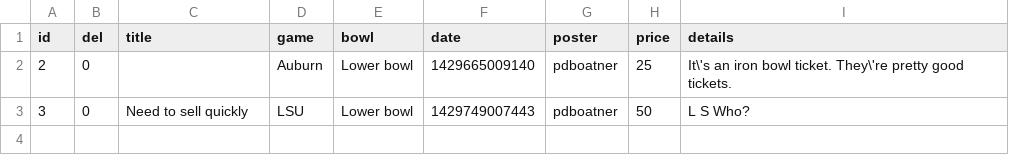
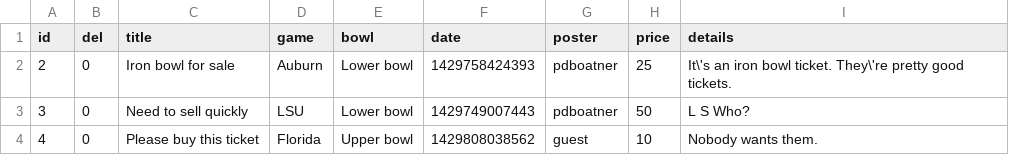
Before and after one commit to pdboatner/CollegeSwap, a CSV file: Server/private/ticket.csv, drawn as a sheet.

```diff
--- a/Server/private/ticket.csv
+++ b/Server/private/ticket.csv
@@ -1,3 +1,4 @@
 id,del,title,game,bowl,date,poster,price,details
-2,0,,Auburn,Lower bowl,1429665009140,pdboatner,25,It\'s an iron bowl ticket. They\'re pretty good tickets.
+2,0,Iron bowl for sale,Auburn,Lower bowl,1429758424393,pdboatner,25,It\'s an iron bowl ticket. They\'re pretty good tickets.
 3,0,Need to sell quickly,LSU,Lower bowl,1429749007443,pdboatner,50,L S Who?
+4,0,Please buy this ticket,Florida,Upper bowl,1429808038562,guest,10,Nobody wants them.
```
Also changed, not shown: Server/private/sublease.csv, Server/private/textbook.csv, 5 other files.
